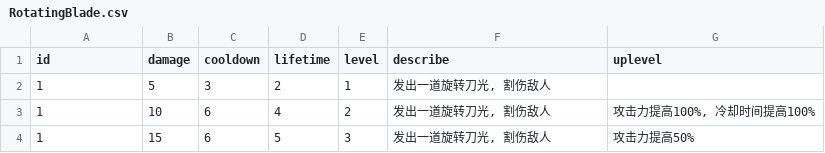
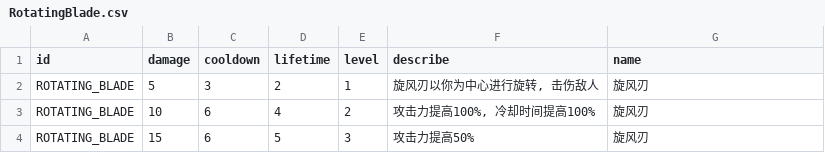
Before and after one commit to CoolJie2001/Slash-The-Hordes, a CSV file: assets/resources/skills/RotatingBlade.csv, drawn as a sheet.

```diff
--- a/assets/resources/skills/RotatingBlade.csv
+++ b/assets/resources/skills/RotatingBlade.csv
@@ -1,4 +1,4 @@
-id,damage,cooldown,lifetime,level,describe,uplevel
-1,5,3,2,1,"发出一道旋转刀光, 割伤敌人",
-1,10,6,4,2,"发出一道旋转刀光, 割伤敌人","攻击力提高100%, 冷却时间提高100%"
-1,15,6,5,3,"发出一道旋转刀光, 割伤敌人",攻击力提高50%
+id,damage,cooldown,lifetime,level,describe,name
+"ROTATING_BLADE",5,3,2,1,"旋风刃以你为中心进行旋转, 击伤敌人", "旋风刃"
+"ROTATING_BLADE",10,6,4,2,"攻击力提高100%, 冷却时间提高100%","旋风刃"
+"ROTATING_BLADE",15,6,5,3,"攻击力提高50%", "旋风刃"
```
Also changed, not shown: 11 other files.
